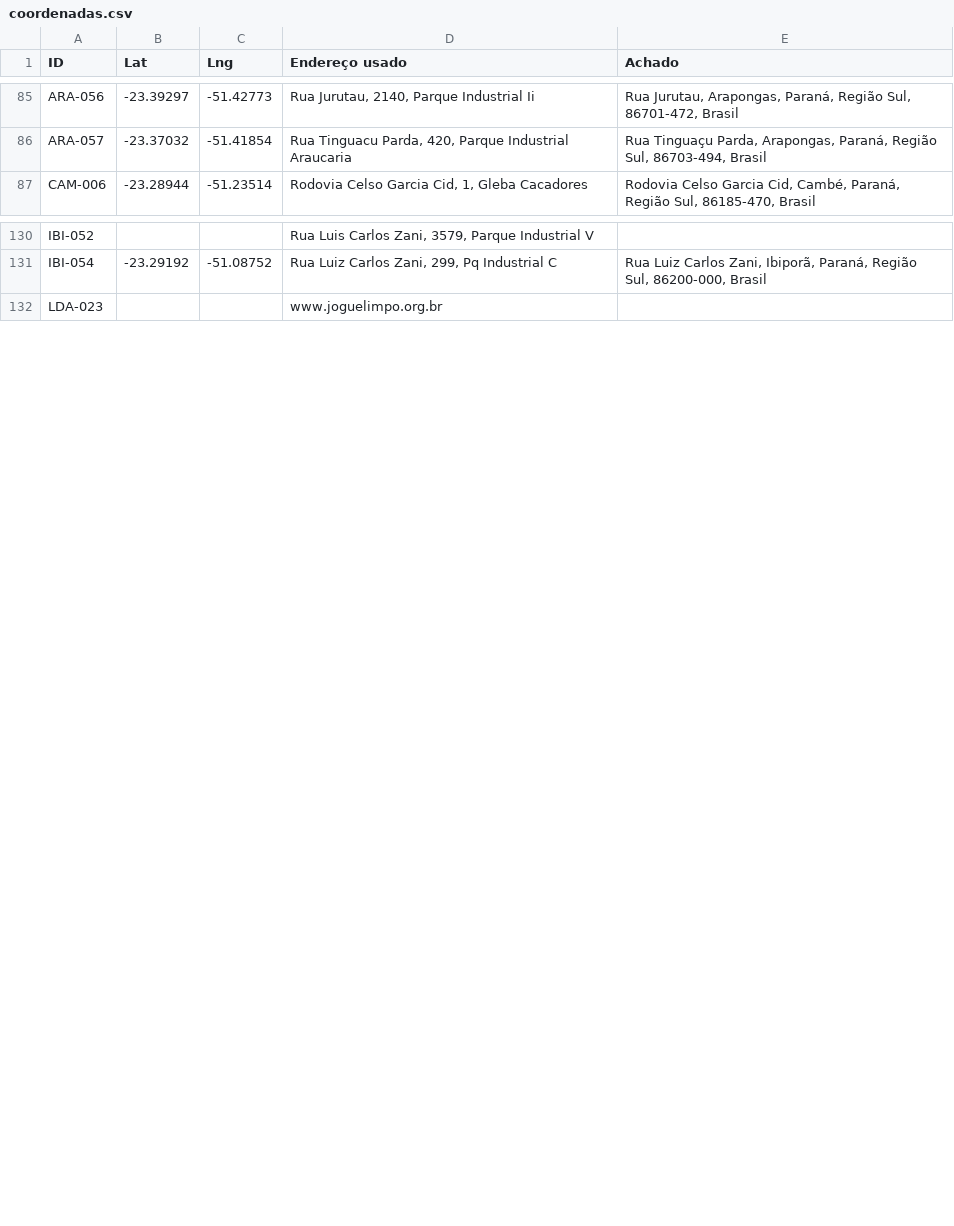
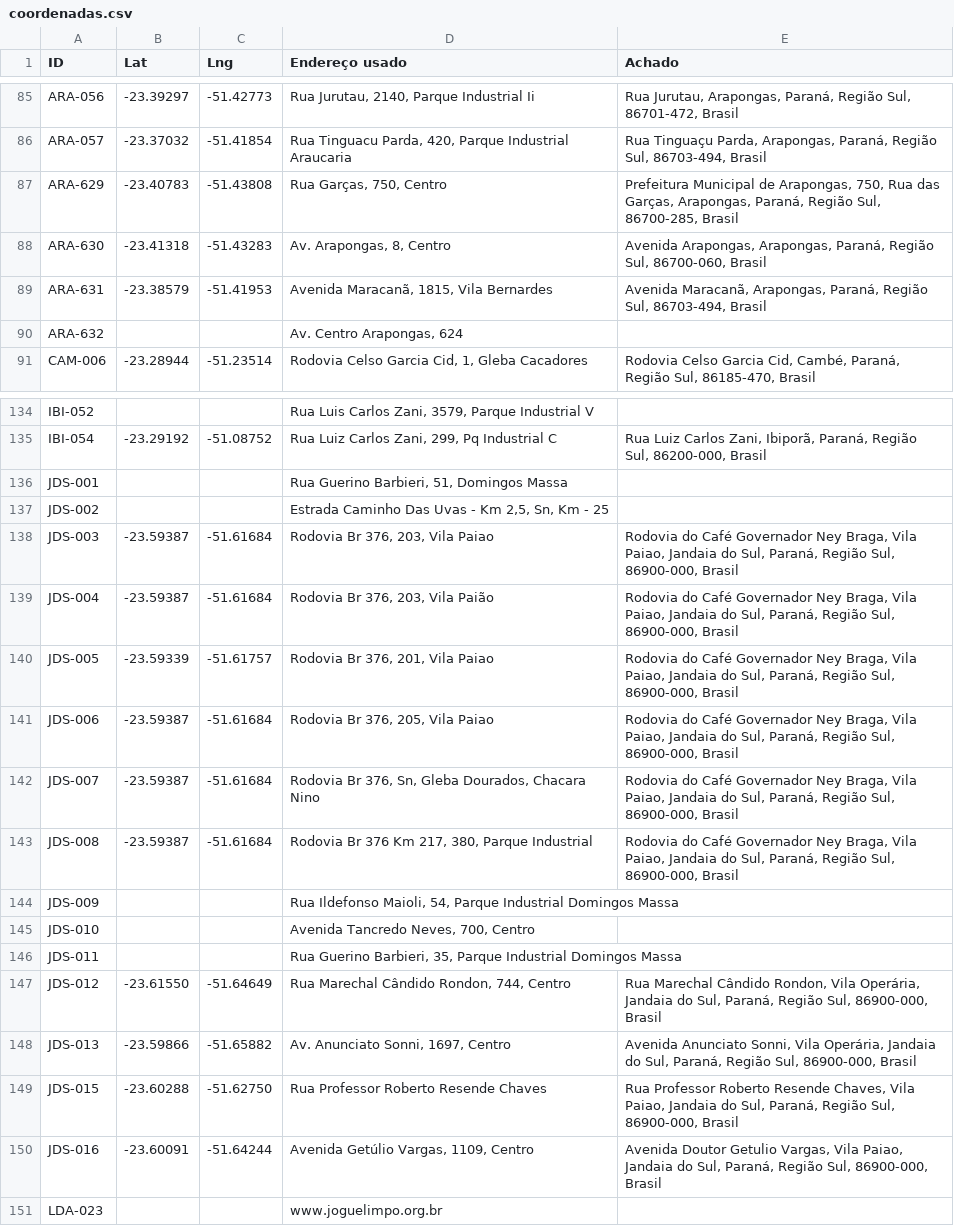
Before and after one commit to JenniferWaldhelm/desvia, a CSV file: dados/coordenadas.csv, drawn as a sheet; only a part is shown, gaps mark what is left out; the diff covers the shown part only.

```diff
--- a/dados/coordenadas.csv
+++ b/dados/coordenadas.csv
@@ -86,2 +86,6 @@ ARA-056,-23.39297,-51.42773,"Rua Jurutau, 2140, Parque Industrial Ii","Rua Jurut
 ARA-057,-23.37032,-51.41854,"Rua Tinguacu Parda, 420, Parque Industrial Araucaria","Rua Tinguaçu Parda, Arapongas, Paraná, Região Sul, 86703-494, Brasil"
+ARA-629,-23.40783,-51.43808,"Rua Garças, 750, Centro","Prefeitura Municipal de Arapongas, 750, Rua das Garças, Arapongas, Paraná, Região Sul, 86700-285, Brasil"
+ARA-630,-23.41318,-51.43283,"Av. Arapongas, 8, Centro","Avenida Arapongas, Arapongas, Paraná, Região Sul, 86700-060, Brasil"
+ARA-631,-23.38579,-51.41953,"Avenida Maracanã, 1815, Vila Bernardes","Avenida Maracanã, Arapongas, Paraná, Região Sul, 86703-494, Brasil"
+ARA-632,,,"Av. Centro Arapongas, 624",
 CAM-006,-23.28944,-51.23514,"Rodovia Celso Garcia Cid, 1, Gleba Cacadores","Rodovia Celso Garcia Cid, Cambé, Paraná, Região Sul, 86185-470, Brasil"
@@ -131,2 +135,17 @@ IBI-052,,,"Rua Luis Carlos Zani, 3579, Parque Industrial V",
 IBI-054,-23.29192,-51.08752,"Rua Luiz Carlos Zani, 299, Pq Industrial C","Rua Luiz Carlos Zani, Ibiporã, Paraná, Região Sul, 86200-000, Brasil"
+JDS-001,,,"Rua Guerino Barbieri, 51, Domingos Massa",
+JDS-002,,,"Estrada Caminho Das Uvas - Km 2,5, Sn, Km - 25",
+JDS-003,-23.59387,-51.61684,"Rodovia Br 376, 203, Vila Paiao","Rodovia do Café Governador Ney Braga, Vila Paiao, Jandaia do Sul, Paraná, Região Sul, 86900-000, Brasil"
+JDS-004,-23.59387,-51.61684,"Rodovia Br 376, 203, Vila Paião","Rodovia do Café Governador Ney Braga, Vila Paiao, Jandaia do Sul, Paraná, Região Sul, 86900-000, Brasil"
+JDS-005,-23.59339,-51.61757,"Rodovia Br 376, 201, Vila Paiao","Rodovia do Café Governador Ney Braga, Vila Paiao, Jandaia do Sul, Paraná, Região Sul, 86900-000, Brasil"
+JDS-006,-23.59387,-51.61684,"Rodovia Br 376, 205, Vila Paiao","Rodovia do Café Governador Ney Braga, Vila Paiao, Jandaia do Sul, Paraná, Região Sul, 86900-000, Brasil"
+JDS-007,-23.59387,-51.61684,"Rodovia Br 376, Sn, Gleba Dourados, Chacara Nino","Rodovia do Café Governador Ney Braga, Vila Paiao, Jandaia do Sul, Paraná, Região Sul, 86900-000, Brasil"
+JDS-008,-23.59387,-51.61684,"Rodovia Br 376 Km 217, 380, Parque Industrial","Rodovia do Café Governador Ney Braga, Vila Paiao, Jandaia do Sul, Paraná, Região Sul, 86900-000, Brasil"
+JDS-009,,,"Rua Ildefonso Maioli, 54, Parque Industrial Domingos Massa",
+JDS-010,,,"Avenida Tancredo Neves, 700, Centro",
+JDS-011,,,"Rua Guerino Barbieri, 35, Parque Industrial Domingos Massa",
+JDS-012,-23.61550,-51.64649,"Rua Marechal Cândido Rondon, 744, Centro","Rua Marechal Cândido Rondon, Vila Operária, Jandaia do Sul, Paraná, Região Sul, 86900-000, Brasil"
+JDS-013,-23.59866,-51.65882,"Av. Anunciato Sonni, 1697, Centro","Avenida Anunciato Sonni, Vila Operária, Jandaia do Sul, Paraná, Região Sul, 86900-000, Brasil"
+JDS-015,-23.60288,-51.62750,Rua Professor Roberto Resende Chaves,"Rua Professor Roberto Resende Chaves, Vila Paiao, Jandaia do Sul, Paraná, Região Sul, 86900-000, Brasil"
+JDS-016,-23.60091,-51.64244,"Avenida Getúlio Vargas, 1109, Centro","Avenida Doutor Getulio Vargas, Vila Paiao, Jandaia do Sul, Paraná, Região Sul, 86900-000, Brasil"
 LDA-023,,,www.joguelimpo.org.br,
```
Also changed, not shown: 13 added rows elsewhere in this file, dados/pontos.csv, 54 other files.
